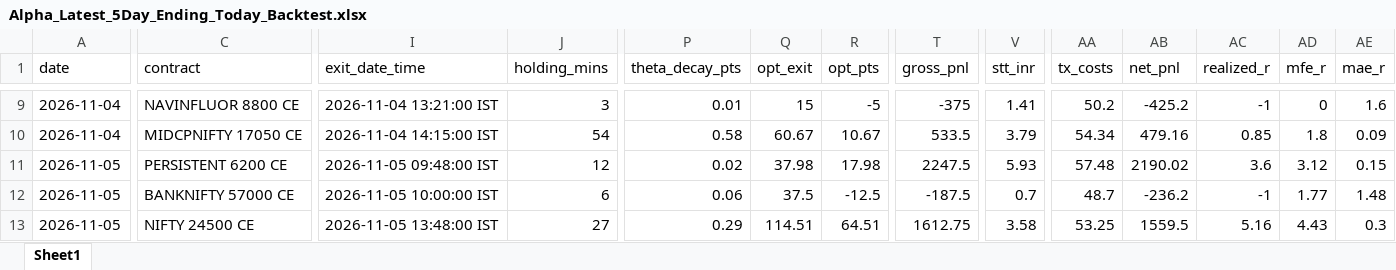
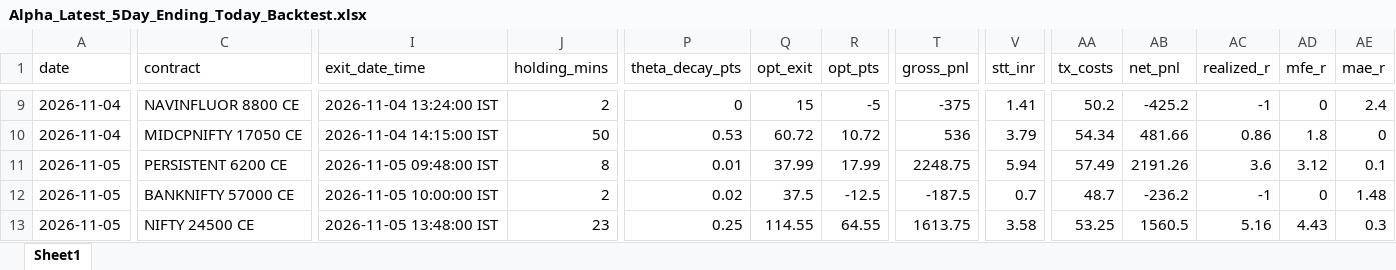
Before and after one commit to manojmukati/alpha-option-buyer, an Excel workbook: scratch/Alpha_Latest_5Day_Ending_Today_Backtest.xlsx, sheet Sheet1, drawn as a sheet; only a part is shown, gaps mark what is left out; values as stored, in another font and other column widths than the file's, no borders; the diff covers the shown part only; the diff names each change by its address in the sheet, - before the commit and + after, or states it on an @@ line.

Commit message:
fix(backtest): synchronize post-buffer entry timestamps and holding duration; verify identical 4 dedicated engines between screener and backtest

```diff
--- a/scratch/Alpha_Latest_5Day_Ending_Today_Backtest.xlsx (sheet Sheet1)
+++ b/scratch/Alpha_Latest_5Day_Ending_Today_Backtest.xlsx (sheet Sheet1)
-I9 (exit_date_time): 2026-11-04 13:21:00 IST
+I9 (exit_date_time): 2026-11-04 13:24:00 IST
-J9 (holding_mins): 3
+J9 (holding_mins): 2
-P9 (theta_decay_pts): 0.01
+P9 (theta_decay_pts): 0
-AE9 (mae_r): 1.6
+AE9 (mae_r): 2.4
-J10 (holding_mins): 54
+J10 (holding_mins): 50
-P10 (theta_decay_pts): 0.58
+P10 (theta_decay_pts): 0.53
-Q10 (opt_exit): 60.67
+Q10 (opt_exit): 60.72
-R10 (opt_pts): 10.67
+R10 (opt_pts): 10.72
-T10 (gross_pnl): 533.5
+T10 (gross_pnl): 536
-AB10 (net_pnl): 479.16
+AB10 (net_pnl): 481.66
-AC10 (realized_r): 0.85
+AC10 (realized_r): 0.86
-AE10 (mae_r): 0.09
+AE10 (mae_r): 0
-J11 (holding_mins): 12
+J11 (holding_mins): 8
-P11 (theta_decay_pts): 0.02
+P11 (theta_decay_pts): 0.01
-Q11 (opt_exit): 37.98
+Q11 (opt_exit): 37.99
-R11 (opt_pts): 17.98
+R11 (opt_pts): 17.99
-T11 (gross_pnl): 2247.5
+T11 (gross_pnl): 2248.75
-V11 (stt_inr): 5.93
+V11 (stt_inr): 5.94
-AA11 (tx_costs): 57.48
+AA11 (tx_costs): 57.49
-AB11 (net_pnl): 2190.02
+AB11 (net_pnl): 2191.26
-AE11 (mae_r): 0.15
+AE11 (mae_r): 0.1
-J12 (holding_mins): 6
+J12 (holding_mins): 2
-P12 (theta_decay_pts): 0.06
+P12 (theta_decay_pts): 0.02
-AD12 (mfe_r): 1.77
+AD12 (mfe_r): 0
-J13 (holding_mins): 27
+J13 (holding_mins): 23
-P13 (theta_decay_pts): 0.29
+P13 (theta_decay_pts): 0.25
-Q13 (opt_exit): 114.51
+Q13 (opt_exit): 114.55
-R13 (opt_pts): 64.51
+R13 (opt_pts): 64.55
-T13 (gross_pnl): 1612.75
+T13 (gross_pnl): 1613.75
-AB13 (net_pnl): 1559.5
+AB13 (net_pnl): 1560.5
```
Also changed, not shown: 41 edited cells elsewhere in this sheet, 2 other files.
